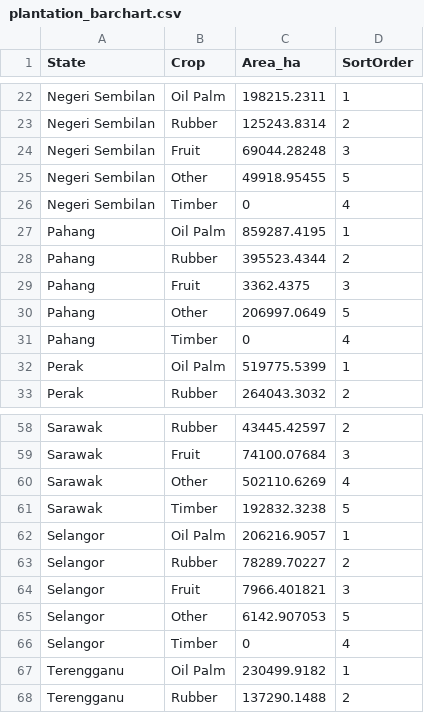
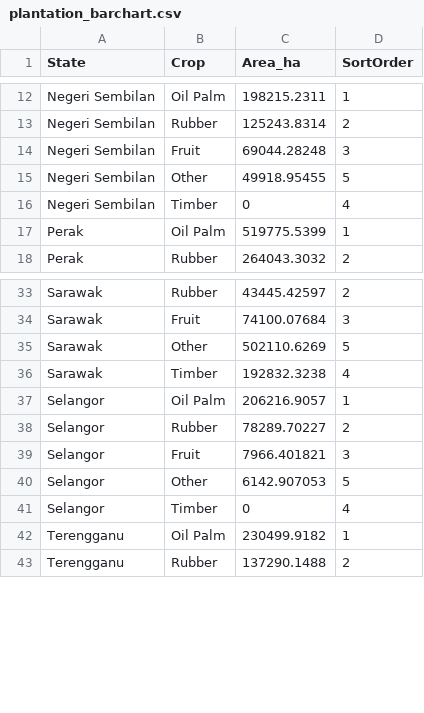
Before and after one commit to brightcosmo/FIT3179-Assignment2, a CSV file: data/plantation_barchart.csv, drawn as a sheet; only a part is shown, gaps mark what is left out; the diff covers the shown part only.

```diff
--- a/data/plantation_barchart.csv
+++ b/data/plantation_barchart.csv
@@ -26,7 +16,2 @@ Negeri Sembilan,Other,49918.95455,5
 Negeri Sembilan,Timber,0,4
-Pahang,Oil Palm,859287.4195,1
-Pahang,Rubber,395523.4344,2
-Pahang,Fruit,3362.4375,3
-Pahang,Other,206997.0649,5
-Pahang,Timber,0,4
 Perak,Oil Palm,519775.5399,1
@@ -59,4 +34,4 @@ Sarawak,Rubber,43445.42597,2
 Sarawak,Fruit,74100.07684,3
-Sarawak,Other,502110.6269,4
-Sarawak,Timber,192832.3238,5
+Sarawak,Other,502110.6269,5
+Sarawak,Timber,192832.3238,4
 Selangor,Oil Palm,206216.9057,1
```
Also changed, not shown: 20 removed rows elsewhere in this file, 20 other files.
